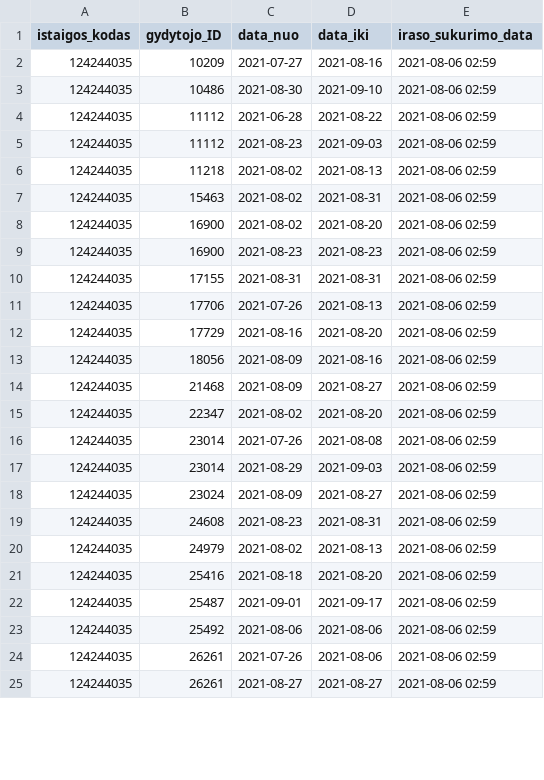
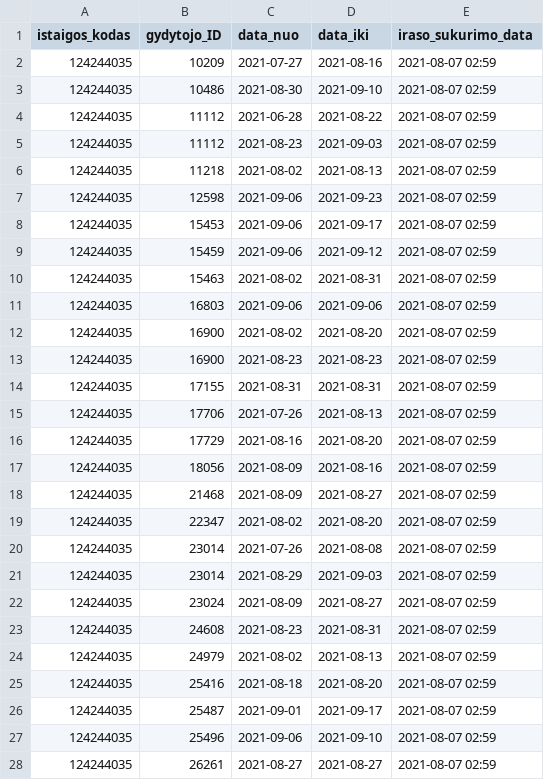
Before and after one commit to vilnius/antakalnio-poliklinika, a CSV file: 124244035_doctors_excluded.csv, drawn as a sheet; only a part is shown; the diff covers the shown part only.

```diff
--- a/124244035_doctors_excluded.csv
+++ b/124244035_doctors_excluded.csv
@@ -1,25 +1,28 @@
 istaigos_kodas;gydytojo_ID;data_nuo;data_iki;iraso_sukurimo_data
-124244035;10209;2021-07-27;2021-08-16;2021-08-06 02:59
-124244035;10486;2021-08-30;2021-09-10;2021-08-06 02:59
-124244035;11112;2021-06-28;2021-08-22;2021-08-06 02:59
-124244035;11112;2021-08-23;2021-09-03;2021-08-06 02:59
-124244035;11218;2021-08-02;2021-08-13;2021-08-06 02:59
-124244035;15463;2021-08-02;2021-08-31;2021-08-06 02:59
-124244035;16900;2021-08-02;2021-08-20;2021-08-06 02:59
-124244035;16900;2021-08-23;2021-08-23;2021-08-06 02:59
-124244035;17155;2021-08-31;2021-08-31;2021-08-06 02:59
-124244035;17706;2021-07-26;2021-08-13;2021-08-06 02:59
-124244035;17729;2021-08-16;2021-08-20;2021-08-06 02:59
-124244035;18056;2021-08-09;2021-08-16;2021-08-06 02:59
-124244035;21468;2021-08-09;2021-08-27;2021-08-06 02:59
-124244035;22347;2021-08-02;2021-08-20;2021-08-06 02:59
-124244035;23014;2021-07-26;2021-08-08;2021-08-06 02:59
-124244035;23014;2021-08-29;2021-09-03;2021-08-06 02:59
-124244035;23024;2021-08-09;2021-08-27;2021-08-06 02:59
-124244035;24608;2021-08-23;2021-08-31;2021-08-06 02:59
-124244035;24979;2021-08-02;2021-08-13;2021-08-06 02:59
-124244035;25416;2021-08-18;2021-08-20;2021-08-06 02:59
-124244035;25487;2021-09-01;2021-09-17;2021-08-06 02:59
-124244035;25492;2021-08-06;2021-08-06;2021-08-06 02:59
-124244035;26261;2021-07-26;2021-08-06;2021-08-06 02:59
-124244035;26261;2021-08-27;2021-08-27;2021-08-06 02:59
+124244035;10209;2021-07-27;2021-08-16;2021-08-07 02:59
+124244035;10486;2021-08-30;2021-09-10;2021-08-07 02:59
+124244035;11112;2021-06-28;2021-08-22;2021-08-07 02:59
+124244035;11112;2021-08-23;2021-09-03;2021-08-07 02:59
+124244035;11218;2021-08-02;2021-08-13;2021-08-07 02:59
+124244035;12598;2021-09-06;2021-09-23;2021-08-07 02:59
+124244035;15453;2021-09-06;2021-09-17;2021-08-07 02:59
+124244035;15459;2021-09-06;2021-09-12;2021-08-07 02:59
+124244035;15463;2021-08-02;2021-08-31;2021-08-07 02:59
+124244035;16803;2021-09-06;2021-09-06;2021-08-07 02:59
+124244035;16900;2021-08-02;2021-08-20;2021-08-07 02:59
+124244035;16900;2021-08-23;2021-08-23;2021-08-07 02:59
+124244035;17155;2021-08-31;2021-08-31;2021-08-07 02:59
+124244035;17706;2021-07-26;2021-08-13;2021-08-07 02:59
+124244035;17729;2021-08-16;2021-08-20;2021-08-07 02:59
+124244035;18056;2021-08-09;2021-08-16;2021-08-07 02:59
+124244035;21468;2021-08-09;2021-08-27;2021-08-07 02:59
+124244035;22347;2021-08-02;2021-08-20;2021-08-07 02:59
+124244035;23014;2021-07-26;2021-08-08;2021-08-07 02:59
+124244035;23014;2021-08-29;2021-09-03;2021-08-07 02:59
+124244035;23024;2021-08-09;2021-08-27;2021-08-07 02:59
+124244035;24608;2021-08-23;2021-08-31;2021-08-07 02:59
+124244035;24979;2021-08-02;2021-08-13;2021-08-07 02:59
+124244035;25416;2021-08-18;2021-08-20;2021-08-07 02:59
+124244035;25487;2021-09-01;2021-09-17;2021-08-07 02:59
+124244035;25496;2021-09-06;2021-09-10;2021-08-07 02:59
+124244035;26261;2021-08-27;2021-08-27;2021-08-07 02:59
```
Also changed, not shown: 1 added row, 3 removed rows and 39 edited cells elsewhere in this file, 124244035_family_doctors_list.csv, 124244035_family_doctors_visits_hours.csv, 1 other file.
